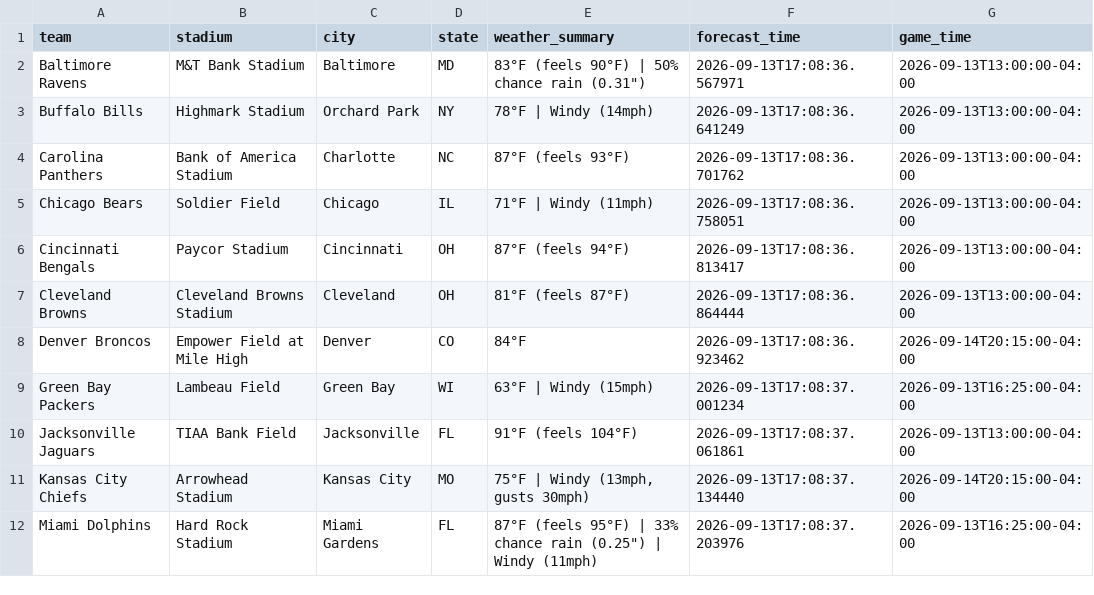
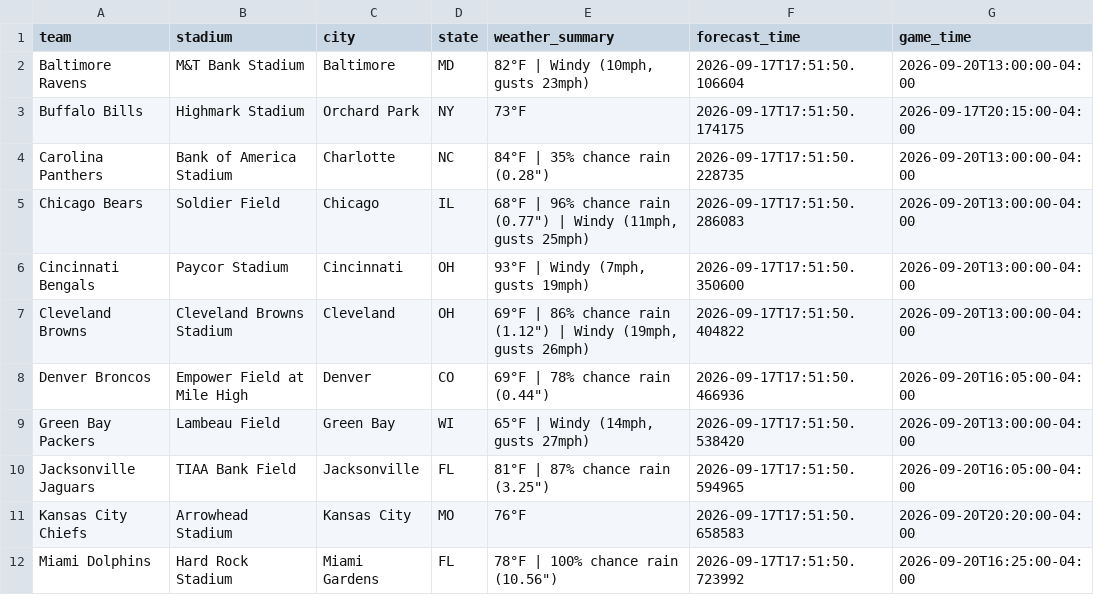
Before and after one commit to jolsufka/nfl_spread_league, a CSV file: weather_forecast.csv, drawn as a sheet; only a part is shown; the diff covers the shown part only.

```diff
--- a/weather_forecast.csv
+++ b/weather_forecast.csv
@@ -1,12 +1,12 @@
 team,stadium,city,state,weather_summary,forecast_time,game_time
-Baltimore Ravens,M&T Bank Stadium,Baltimore,MD,"83°F (feels 90°F) | 50% chance rain (0.31"")",2026-09-13T17:08:36.567971,2026-09-13T13:00:00-04:00
-Buffalo Bills,Highmark Stadium,Orchard Park,NY,78°F | Windy (14mph),2026-09-13T17:08:36.641249,2026-09-13T13:00:00-04:00
-Carolina Panthers,Bank of America Stadium,Charlotte,NC,87°F (feels 93°F),2026-09-13T17:08:36.701762,2026-09-13T13:00:00-04:00
-Chicago Bears,Soldier Field,Chicago,IL,71°F | Windy (11mph),2026-09-13T17:08:36.758051,2026-09-13T13:00:00-04:00
-Cincinnati Bengals,Paycor Stadium,Cincinnati,OH,87°F (feels 94°F),2026-09-13T17:08:36.813417,2026-09-13T13:00:00-04:00
-Cleveland Browns,Cleveland Browns Stadium,Cleveland,OH,81°F (feels 87°F),2026-09-13T17:08:36.864444,2026-09-13T13:00:00-04:00
-Denver Broncos,Empower Field at Mile High,Denver,CO,84°F,2026-09-13T17:08:36.923462,2026-09-14T20:15:00-04:00
-Green Bay Packers,Lambeau Field,Green Bay,WI,63°F | Windy (15mph),2026-09-13T17:08:37.001234,2026-09-13T16:25:00-04:00
-Jacksonville Jaguars,TIAA Bank Field,Jacksonville,FL,91°F (feels 104°F),2026-09-13T17:08:37.061861,2026-09-13T13:00:00-04:00
-Kansas City Chiefs,Arrowhead Stadium,Kansas City,MO,"75°F | Windy (13mph, gusts 30mph)",2026-09-13T17:08:37.134440,2026-09-14T20:15:00-04:00
-Miami Dolphins,Hard Rock Stadium,Miami Gardens,FL,"87°F (feels 95°F) | 33% chance rain (0.25"") | Windy (11mph)",2026-09-13T17:08:37.203976,2026-09-13T16:25:00-04:00
+Baltimore Ravens,M&T Bank Stadium,Baltimore,MD,"82°F | Windy (10mph, gusts 23mph)",2026-09-17T17:51:50.106604,2026-09-20T13:00:00-04:00
+Buffalo Bills,Highmark Stadium,Orchard Park,NY,73°F,2026-09-17T17:51:50.174175,2026-09-17T20:15:00-04:00
+Carolina Panthers,Bank of America Stadium,Charlotte,NC,"84°F | 35% chance rain (0.28"")",2026-09-17T17:51:50.228735,2026-09-20T13:00:00-04:00
+Chicago Bears,Soldier Field,Chicago,IL,"68°F | 96% chance rain (0.77"") | Windy (11mph, gusts 25mph)",2026-09-17T17:51:50.286083,2026-09-20T13:00:00-04:00
+Cincinnati Bengals,Paycor Stadium,Cincinnati,OH,"93°F | Windy (7mph, gusts 19mph)",2026-09-17T17:51:50.350600,2026-09-20T13:00:00-04:00
+Cleveland Browns,Cleveland Browns Stadium,Cleveland,OH,"69°F | 86% chance rain (1.12"") | Windy (19mph, gusts 26mph)",2026-09-17T17:51:50.404822,2026-09-20T13:00:00-04:00
+Denver Broncos,Empower Field at Mile High,Denver,CO,"69°F | 78% chance rain (0.44"")",2026-09-17T17:51:50.466936,2026-09-20T16:05:00-04:00
+Green Bay Packers,Lambeau Field,Green Bay,WI,"65°F | Windy (14mph, gusts 27mph)",2026-09-17T17:51:50.538420,2026-09-20T13:00:00-04:00
+Jacksonville Jaguars,TIAA Bank Field,Jacksonville,FL,"81°F | 87% chance rain (3.25"")",2026-09-17T17:51:50.594965,2026-09-20T16:05:00-04:00
+Kansas City Chiefs,Arrowhead Stadium,Kansas City,MO,76°F,2026-09-17T17:51:50.658583,2026-09-20T20:20:00-04:00
+Miami Dolphins,Hard Rock Stadium,Miami Gardens,FL,"78°F | 100% chance rain (10.56"")",2026-09-17T17:51:50.723992,2026-09-20T16:25:00-04:00
```
Also changed, not shown: 30 edited cells elsewhere in this file.
